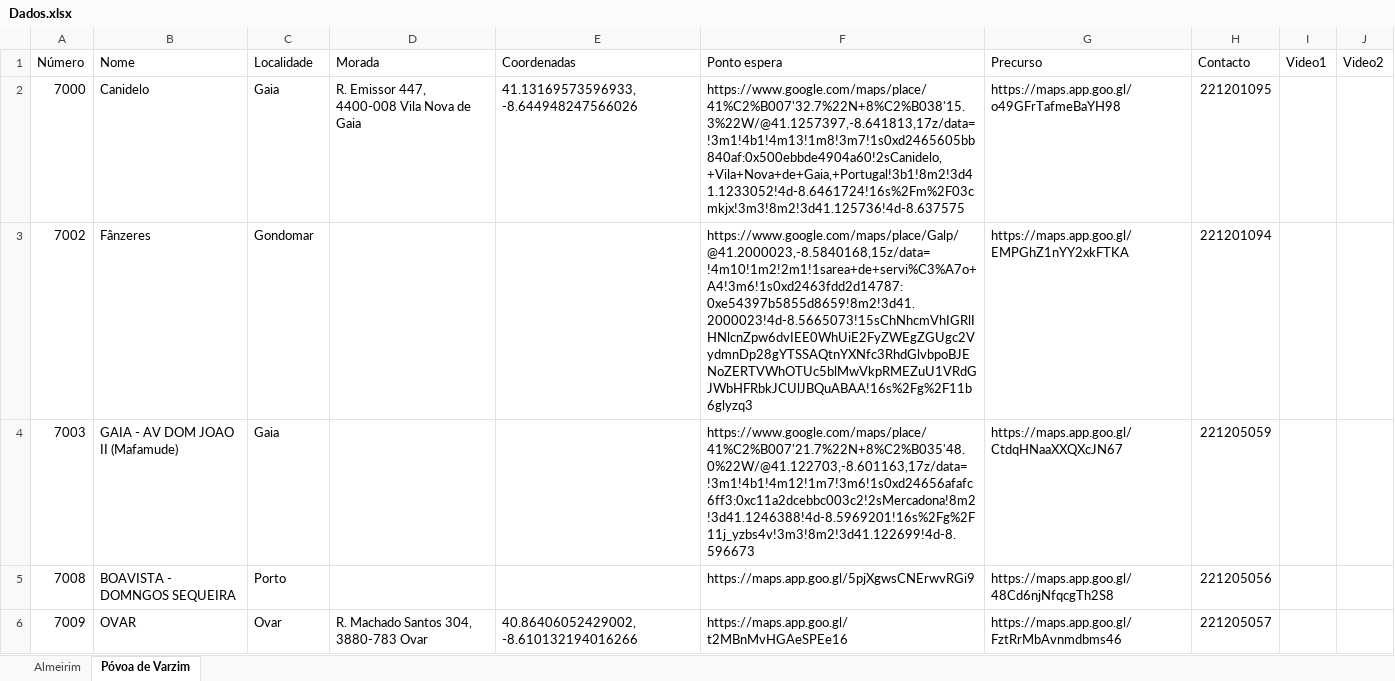
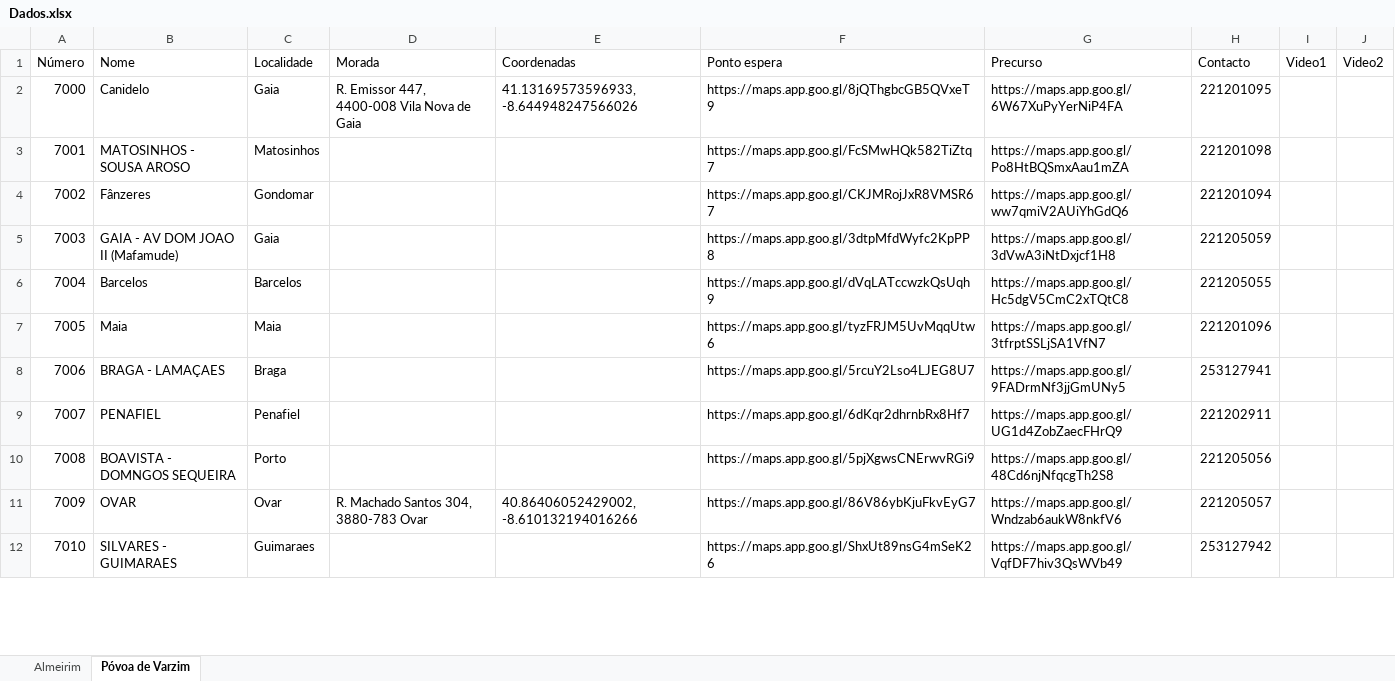
Before and after one commit to art-formacao/Mercadona, an Excel workbook: Dados.xlsx, sheet Póvoa de Varzim, drawn as a sheet; only a part is shown; values as stored, in another font and other column widths than the file's, no cell formats; conditional formats not drawn; addresses are those after the commit; the diff covers the shown part only; the diff names each change by its address in the sheet, - before the commit and + after, or states it on an @@ line.

Commit message:
Add files via upload

```diff
--- a/Dados.xlsx (sheet Póvoa de Varzim)
+++ b/Dados.xlsx (sheet Póvoa de Varzim)
-F2 (Ponto espera): https://www.google.com/maps/place/41%C2%B007'32.7%22N+8%C2%B038'15.3%22W/@41.1257397,-8.641813,17z/data=!3m1!4b1!4m13!1m8!3m7!1s0xd2465605bb840af:0x500ebbde4904a60!2sCanidelo,+Vila+Nova+de+Gaia,+Portugal!3b1!8m2!3d41.1233052!4d-8.6461724!16s%2Fm%2F03cmkjx!3m3!8m2!3d41.125736!4d-8.637575
+F2 (Ponto espera): https://maps.app.goo.gl/8jQThgbcGB5QVxeT9
-G2 (Precurso): https://maps.app.goo.gl/o49GFrTafmeBaYH98
+G2 (Precurso): https://maps.app.goo.gl/6W67XuPyYerNiP4FA
+row 3: 7001 | MATOSINHOS - SOUSA AROSO | Matosinhos |  |  | https://maps.app.goo.gl/FcSMwHQk582TiZtq7 | https://maps.app.goo.gl/Po8HtBQSmxAau1mZA | 221201098
-F4 (Ponto espera): https://www.google.com/maps/place/Galp/@41.2000023,-8.5840168,15z/data=!4m10!1m2!2m1!1sarea+de+servi%C3%A7o+A4!3m6!1s0xd2463fdd2d14787:0xe54397b5855d8659!8m2!3d41.2000023!4d-8.5665073!15sChNhcmVhIGRlIHNlcnZpw6dvIEE0WhUiE2FyZWEgZGUgc2VydmnDp28gYTSSAQtnYXNfc3RhdGlvbpoBJENoZERTVWhOTUc5blMwVkpRMEZuU1VRdGJWbHFRbkJCUlJBQuABAA!16s%2Fg%2F11b6glyzq3
+F4 (Ponto espera): https://maps.app.goo.gl/CKJMRojJxR8VMSR67
-G4 (Precurso): https://maps.app.goo.gl/EMPGhZ1nYY2xkFTKA
+G4 (Precurso): https://maps.app.goo.gl/ww7qmiV2AUiYhGdQ6
-F5 (Ponto espera): https://www.google.com/maps/place/41%C2%B007'21.7%22N+8%C2%B035'48.0%22W/@41.122703,-8.601163,17z/data=!3m1!4b1!4m12!1m7!3m6!1s0xd24656afafc6ff3:0xc11a2dcebbc003c2!2sMercadona!8m2!3d41.1246388!4d-8.5969201!16s%2Fg%2F11j_yzbs4v!3m3!8m2!3d41.122699!4d-8.596673
+F5 (Ponto espera): https://maps.app.goo.gl/3dtpMfdWyfc2KpPP8
-G5 (Precurso): https://maps.app.goo.gl/CtdqHNaaXXQXcJN67
+G5 (Precurso): https://maps.app.goo.gl/3dVwA3iNtDxjcf1H8
+row 6: 7004 | Barcelos | Barcelos |  |  | https://maps.app.goo.gl/dVqLATccwzkQsUqh9 | https://maps.app.goo.gl/Hc5dgV5CmC2xTQtC8 | 221205055
+row 7: 7005 | Maia | Maia |  |  | https://maps.app.goo.gl/tyzFRJM5UvMqqUtw6 | https://maps.app.goo.gl/3tfrptSSLjSA1VfN7 | 221201096
+row 8: 7006 | BRAGA - LAMAÇAES | Braga |  |  | https://maps.app.goo.gl/5rcuY2Lso4LJEG8U7 | https://maps.app.goo.gl/9FADrmNf3jjGmUNy5 | 253127941
+row 9: 7007 | PENAFIEL | Penafiel |  |  | https://maps.app.goo.gl/6dKqr2dhrnbRx8Hf7 | https://maps.app.goo.gl/UG1d4ZobZaecFHrQ9 | 221202911
-F11 (Ponto espera): https://maps.app.goo.gl/t2MBnMvHGAeSPEe16
+F11 (Ponto espera): https://maps.app.goo.gl/86V86ybKjuFkvEyG7
-G11 (Precurso): https://maps.app.goo.gl/FztRrMbAvnmdbms46
+G11 (Precurso): https://maps.app.goo.gl/Wndzab6aukW8nkfV6
+row 12: 7010 | SILVARES - GUIMARAES | Guimaraes |  |  | https://maps.app.goo.gl/ShxUt89nsG4mSeK26 | https://maps.app.goo.gl/VqfDF7hiv3QsWVb49 | 253127942
```
Also changed, not shown: 22 added rows, 1 removed row and 39 edited cells elsewhere in this sheet, sheet Almeirim, cell formats.
